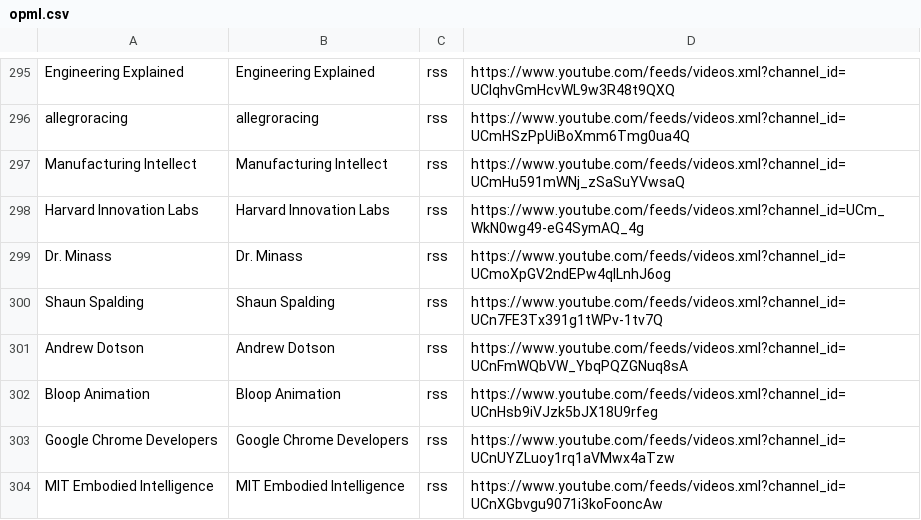
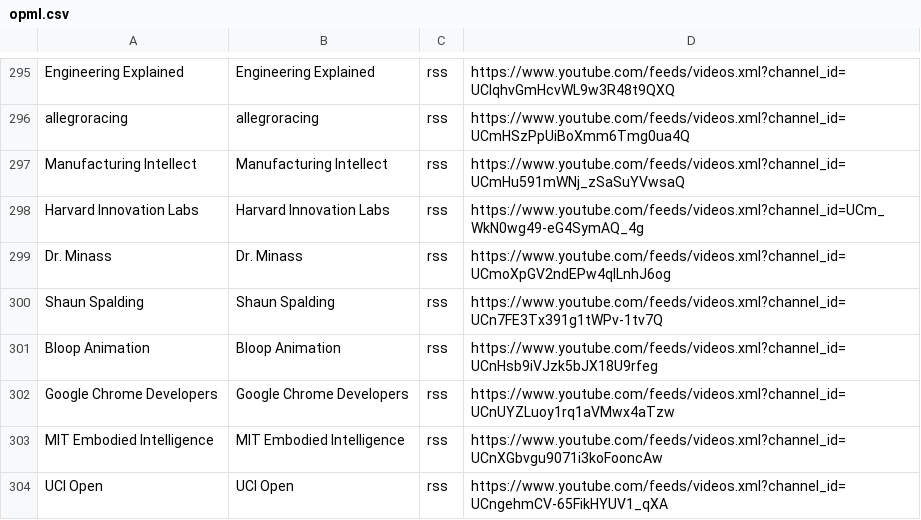
Before and after one commit to Xapien-Labs/academy-wiki, a CSV file: _domains/_cache/opml.csv, drawn as a sheet; only a part is shown, gaps mark what is left out; the shorter side is filled out with more unchanged rows; the diff names each change by its address in the sheet, - before the commit and + after, or states it on an @@ line.

Commit message:
edits

```diff
--- a/_domains/_cache/opml.csv
+++ b/_domains/_cache/opml.csv
-row 301: Andrew Dotson | Andrew Dotson | rss | https://www.youtube.com/feeds/videos.xml?channel_id=UCnFmWQbVW_YbqPQZGNuq8sA
```
